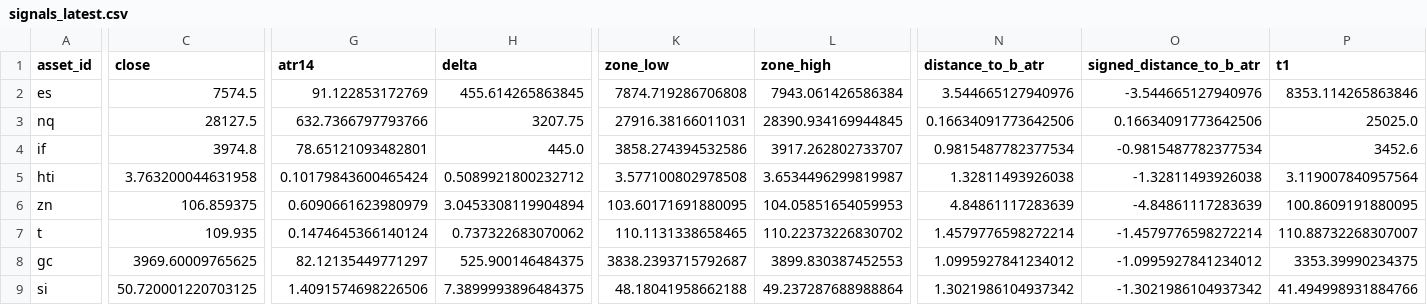
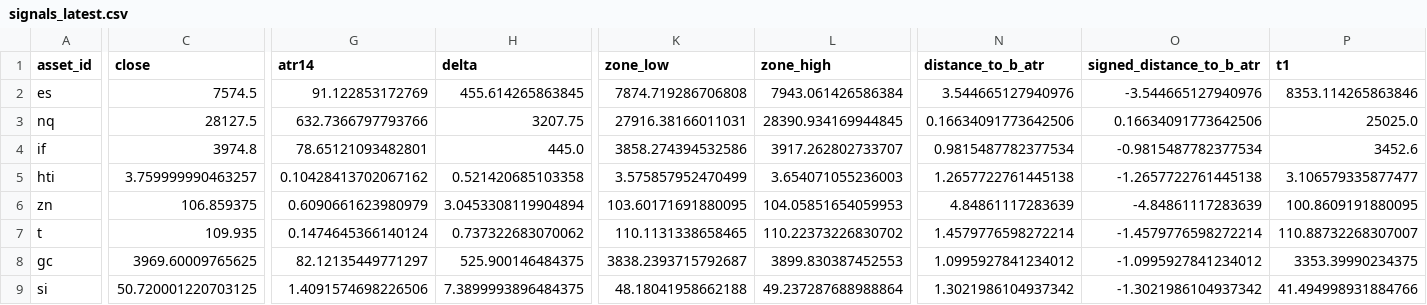
Before and after one commit to JunyiWu97/cross-asset-structure-monitor, a CSV file: data/signals_latest.csv, drawn as a sheet; only a part is shown, gaps mark what is left out; the diff covers the shown part only; the diff names each change by its address in the sheet, - before the commit and + after, or states it on an @@ line.

```diff
--- a/data/signals_latest.csv
+++ b/data/signals_latest.csv
-C5 (close): 3.763200044631958
+C5 (close): 3.759999990463257
-G5 (atr14): 0.10179843600465424
+G5 (atr14): 0.10428413702067162
-H5 (delta): 0.5089921800232712
+H5 (delta): 0.521420685103358
-K5 (zone_low): 3.577100802978508
+K5 (zone_low): 3.575857952470499
-L5 (zone_high): 3.6534496299819987
+L5 (zone_high): 3.654071055236003
-N5 (distance_to_b_atr): 1.32811493926038
+N5 (distance_to_b_atr): 1.2657722761445138
-O5 (signed_distance_to_b_atr): -1.32811493926038
+O5 (signed_distance_to_b_atr): -1.2657722761445138
-P5 (t1): 3.119007840957564
+P5 (t1): 3.106579335877477
```
Also changed, not shown: 4 edited cells elsewhere in this file, data/history_public/hti.csv, data/market_snapshot_latest.csv.
